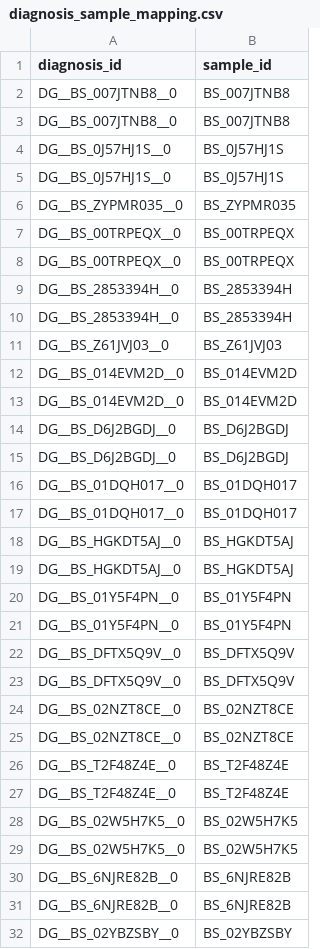
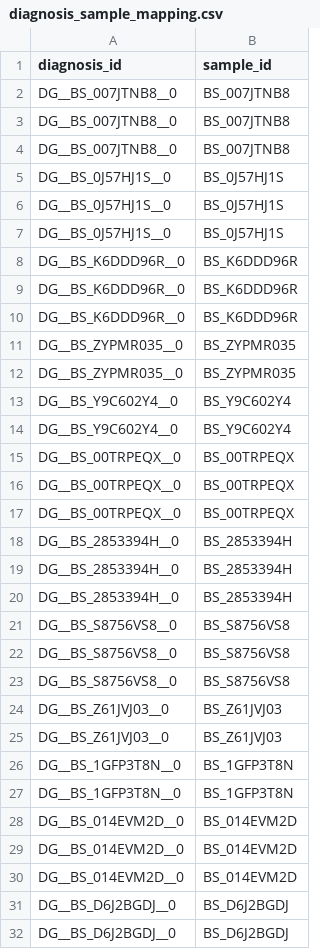
Before and after one commit to d3b-center/d3b-cds-manifest-prep, a CSV file: data/submission_packet/diagnosis_sample_mapping.csv, drawn as a sheet; only a part is shown; the shorter side is filled out with more unchanged rows; the diff covers the shown part only; the diff names each change by its address in the sheet, - before the commit and + after, or states it on an @@ line.

```diff
--- a/data/submission_packet/diagnosis_sample_mapping.csv
+++ b/data/submission_packet/diagnosis_sample_mapping.csv
+row 4: DG__BS_007JTNB8__0 | BS_007JTNB8
+row 7: DG__BS_0J57HJ1S__0 | BS_0J57HJ1S
+row 8: DG__BS_K6DDD96R__0 | BS_K6DDD96R
+row 9: DG__BS_K6DDD96R__0 | BS_K6DDD96R
+row 10: DG__BS_K6DDD96R__0 | BS_K6DDD96R
+row 12: DG__BS_ZYPMR035__0 | BS_ZYPMR035
+row 13: DG__BS_Y9C602Y4__0 | BS_Y9C602Y4
+row 14: DG__BS_Y9C602Y4__0 | BS_Y9C602Y4
+row 15: DG__BS_00TRPEQX__0 | BS_00TRPEQX
+row 20: DG__BS_2853394H__0 | BS_2853394H
+row 21: DG__BS_S8756VS8__0 | BS_S8756VS8
+row 22: DG__BS_S8756VS8__0 | BS_S8756VS8
+row 23: DG__BS_S8756VS8__0 | BS_S8756VS8
+row 25: DG__BS_Z61JVJ03__0 | BS_Z61JVJ03
+row 26: DG__BS_1GFP3T8N__0 | BS_1GFP3T8N
+row 27: DG__BS_1GFP3T8N__0 | BS_1GFP3T8N
+row 28: DG__BS_014EVM2D__0 | BS_014EVM2D
```
Also changed, not shown: 19 added rows elsewhere in this file, data/submission_packet/diagnosis.csv, 2 other files.
